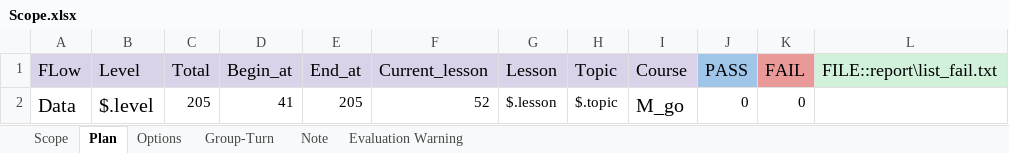
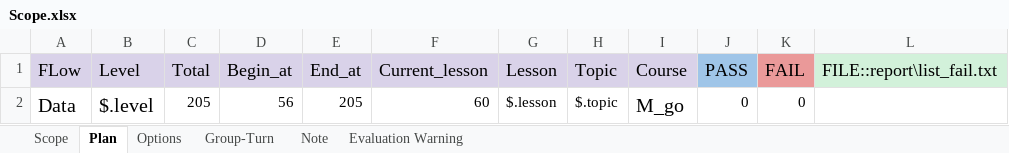
Before and after one commit to ngale892/tool_test_game, an Excel workbook: config/Scope.xlsx, sheet Plan, drawn as a sheet; values as stored, in another font and other column widths than the file's, no borders; the diff names each change by its address in the sheet, - before the commit and + after, or states it on an @@ line.

```diff
--- a/config/Scope.xlsx (sheet Plan)
+++ b/config/Scope.xlsx (sheet Plan)
-D2 (Begin_at): 41
+D2 (Begin_at): 56
-F2 (Current_lesson): 52
+F2 (Current_lesson): 60
```
Also changed, not shown: sheet Scope, config/data/Scope.xlsx, 2 other files.
